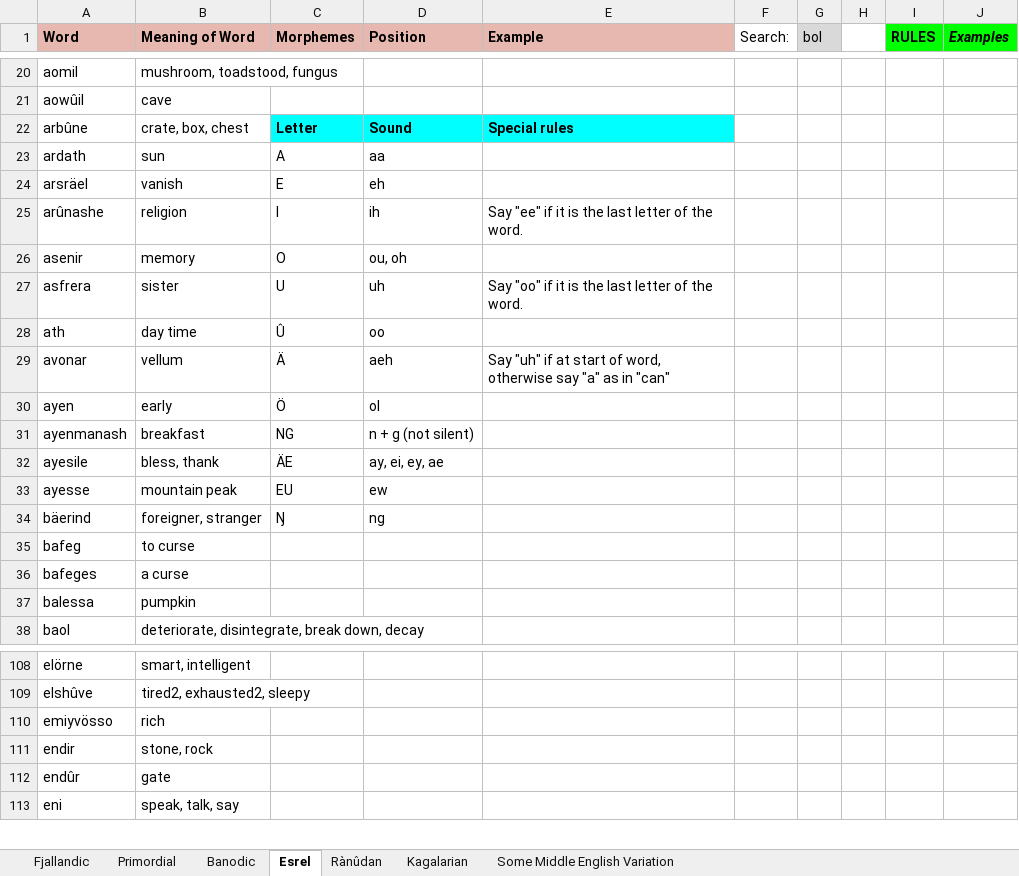
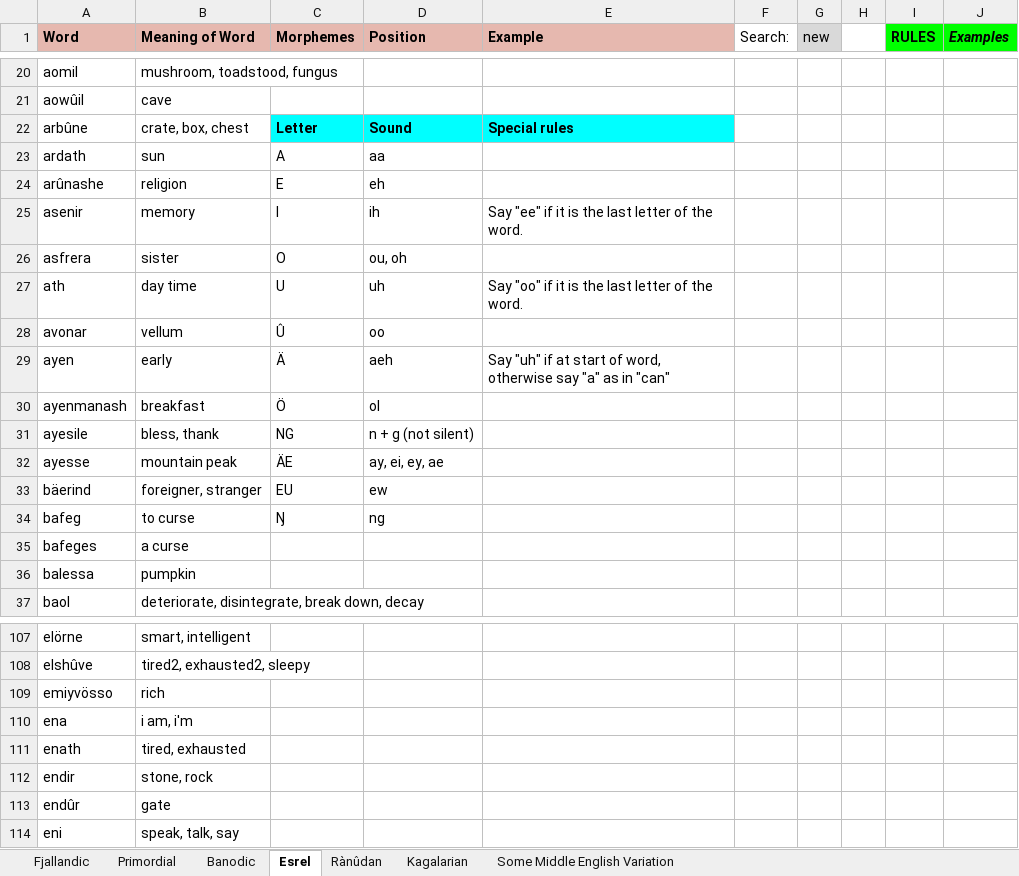
Before and after one commit to Oneo64/Aldpor, an Excel workbook: Conlangs/Fantasy Languages.xlsx, sheet Esrel, drawn as a sheet; only a part is shown, gaps mark what is left out; values as stored, in another font and other column widths than the file's, no borders; charts and pictures not drawn; removed rows and columns are numbered as before the commit, all else as after; the diff covers the shown part only; the diff names each change by its address in the sheet, - before the commit and + after, or states it on an @@ line.

```diff
--- a/Conlangs/Fantasy Languages.xlsx (sheet Esrel)
+++ b/Conlangs/Fantasy Languages.xlsx (sheet Esrel)
-G1: bol
+G1: new
-row 24: arsräel | vanish | E | eh
-C24 (Morphemes): I
+C24 (Morphemes): E
-D24 (Position): ih
+D24 (Position): eh
-E24 (Example): Say "ee" if it is the last letter of the word.
+E24 (Example): (empty)
-C25 (Morphemes): O
+C25 (Morphemes): I
-D25 (Position): ou, oh
+D25 (Position): ih
-E25 (Example): (empty)
+E25 (Example): Say "ee" if it is the last letter of the word.
-C26 (Morphemes): U
+C26 (Morphemes): O
-D26 (Position): uh
+D26 (Position): ou, oh
-E26 (Example): Say "oo" if it is the last letter of the word.
+E26 (Example): (empty)
-C27 (Morphemes): Û
+C27 (Morphemes): U
-D27 (Position): oo
+D27 (Position): uh
-E27 (Example): (empty)
+E27 (Example): Say "oo" if it is the last letter of the word.
-C28 (Morphemes): Ä
+C28 (Morphemes): Û
-D28 (Position): aeh
+D28 (Position): oo
-E28 (Example): Say "uh" if at start of word, otherwise say "a" as in "can"
+E28 (Example): (empty)
-C29 (Morphemes): Ö
+C29 (Morphemes): Ä
-D29 (Position): ol
+D29 (Position): aeh
-E29 (Example): (empty)
+E29 (Example): Say "uh" if at start of word, otherwise say "a" as in "can"
-C30 (Morphemes): NG
+C30 (Morphemes): Ö
-D30 (Position): n + g (not silent)
+D30 (Position): ol
-C31 (Morphemes): ÄE
+C31 (Morphemes): NG
-D31 (Position): ay, ei, ey, ae
+D31 (Position): n + g (not silent)
-C32 (Morphemes): EU
+C32 (Morphemes): ÄE
-D32 (Position): ew
+D32 (Position): ay, ei, ey, ae
-C33 (Morphemes): Ŋ
+C33 (Morphemes): EU
-D33 (Position): ng
+D33 (Position): ew
-C34 (Morphemes): (empty)
+C34 (Morphemes): Ŋ
-D34 (Position): (empty)
+D34 (Position): ng
+row 110: ena | i am, i'm
+row 111: enath | tired, exhausted
```
Also changed, not shown: 6 added rows, 1 removed row and 17 edited cells elsewhere in this sheet, sheet Some Middle English Variation, sheet Rànûdan, sheet Fjallandic.
